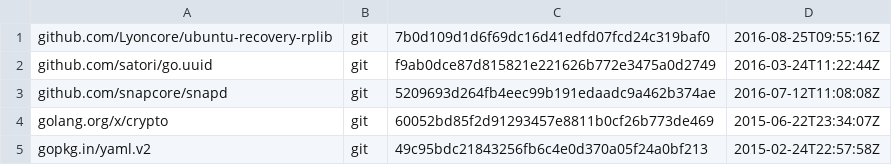
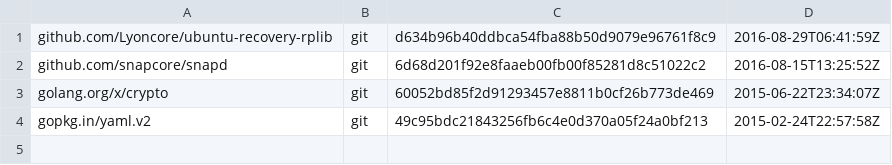
Before and after one commit to Lyoncore/ubuntu-recovery-image, a TSV file: dependencies.tsv, drawn as a sheet.

```diff
--- a/dependencies.tsv
+++ b/dependencies.tsv
@@ -1,4 +1,3 @@
-github.com/Lyoncore/ubuntu-recovery-rplib	git	7b0d109d1d6f69dc16d41edfd07fcd24c319baf0	2016-08-25T09:55:16Z
-github.com/satori/go.uuid	git	f9ab0dce87d815821e221626b772e3475a0d2749	2016-03-24T11:22:44Z
-github.com/snapcore/snapd	git	5209693d264fb4eec99b191edaadc9a462b374ae	2016-07-12T11:08:08Z
+github.com/Lyoncore/ubuntu-recovery-rplib	git	d634b96b40ddbca54fba88b50d9079e96761f8c9	2016-08-29T06:41:59Z
+github.com/snapcore/snapd	git	6d68d201f92e8faaeb00fb00f85281d8c51022c2	2016-08-15T13:25:52Z
 golang.org/x/crypto	git	60052bd85f2d91293457e8811b0cf26b773de469	2015-06-22T23:34:07Z
```
Also changed, not shown: 3 other files.
